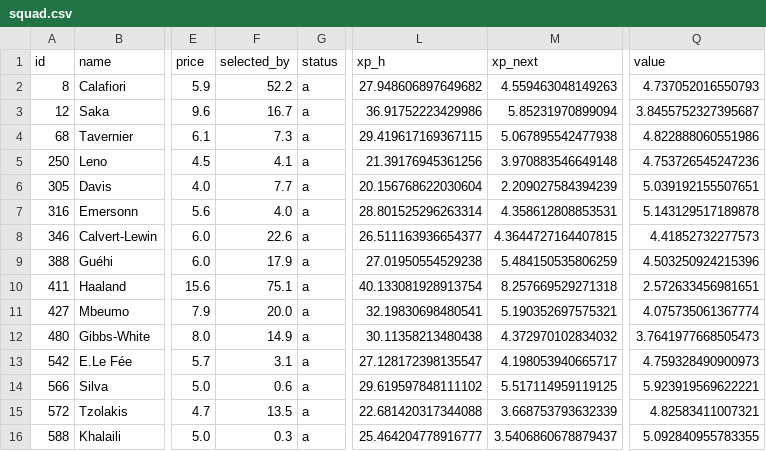
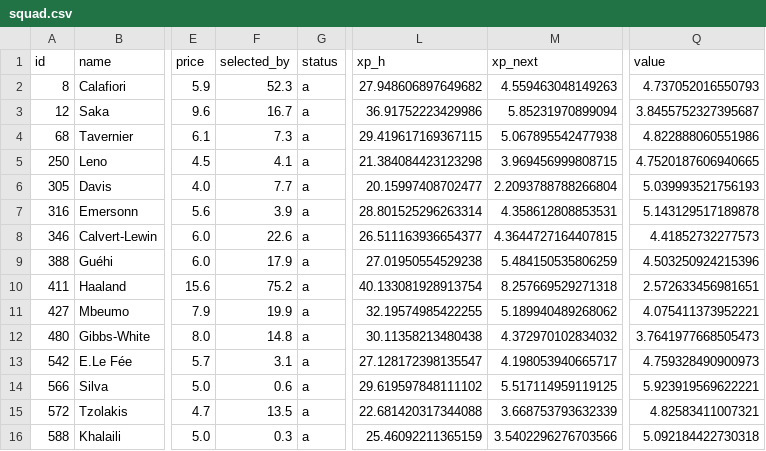
Before and after one commit to alexwijayapost/fpl, a CSV file: fpl-tools/out/squad.csv, drawn as a sheet; only a part is shown, gaps mark what is left out; the diff names each change by its address in the sheet, - before the commit and + after, or states it on an @@ line.

```diff
--- a/fpl-tools/out/squad.csv
+++ b/fpl-tools/out/squad.csv
-F2 (selected_by): 52.2
+F2 (selected_by): 52.3
-L5 (xp_h): 21.39176945361256
+L5 (xp_h): 21.384084423123298
-M5 (xp_next): 3.970883546649148
+M5 (xp_next): 3.969456999808715
-Q5 (value): 4.753726545247236
+Q5 (value): 4.7520187606940665
-L6 (xp_h): 20.156768622030604
+L6 (xp_h): 20.15997408702477
-M6 (xp_next): 2.209027584394239
+M6 (xp_next): 2.2093788788266804
-Q6 (value): 5.039192155507651
+Q6 (value): 5.039993521756193
-F7 (selected_by): 4.0
+F7 (selected_by): 3.9
-F10 (selected_by): 75.1
+F10 (selected_by): 75.2
-F11 (selected_by): 20.0
+F11 (selected_by): 19.9
-L11 (xp_h): 32.19830698480541
+L11 (xp_h): 32.19574985422255
-M11 (xp_next): 5.190352697575321
+M11 (xp_next): 5.189940489268062
-Q11 (value): 4.075735061367774
+Q11 (value): 4.075411373952221
-F12 (selected_by): 14.9
+F12 (selected_by): 14.8
-L16 (xp_h): 25.464204778916777
+L16 (xp_h): 25.46092211365159
-M16 (xp_next): 3.5406860678879437
+M16 (xp_next): 3.5402296276703566
-Q16 (value): 5.092840955783355
+Q16 (value): 5.092184422730318
```
Also changed, not shown: fpl-tools/out/projections_total.csv, 6 other files.
